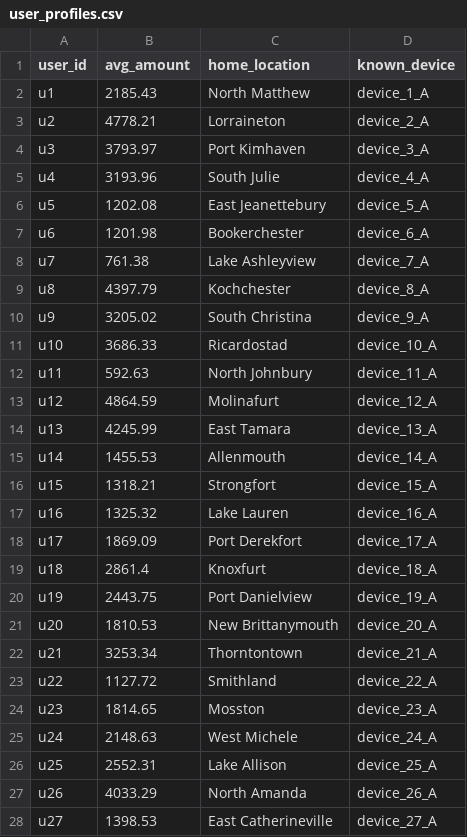
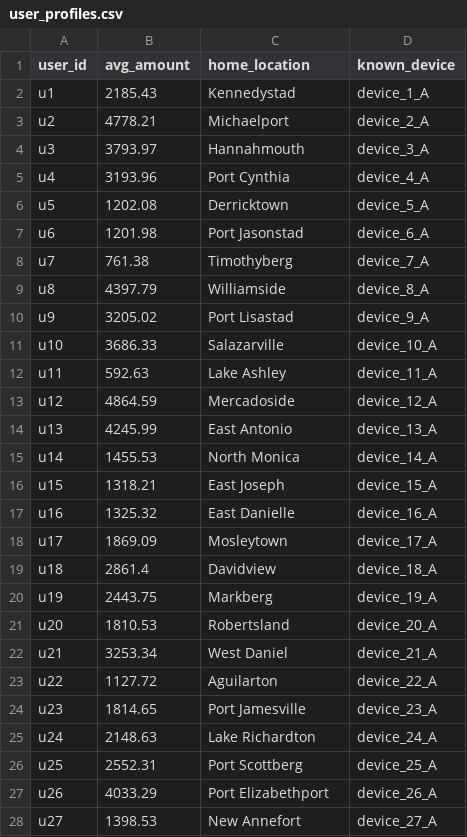
Before and after one commit to Nishka2505/FinProtek, a CSV file: data/user_profiles.csv, drawn as a sheet; only a part is shown; the diff covers the shown part only.

```diff
--- a/data/user_profiles.csv
+++ b/data/user_profiles.csv
@@ -1,28 +1,28 @@
 user_id,avg_amount,home_location,known_device
-u1,2185.43,North Matthew,device_1_A
-u2,4778.21,Lorraineton,device_2_A
-u3,3793.97,Port Kimhaven,device_3_A
-u4,3193.96,South Julie,device_4_A
-u5,1202.08,East Jeanettebury,device_5_A
-u6,1201.98,Bookerchester,device_6_A
-u7,761.38,Lake Ashleyview,device_7_A
-u8,4397.79,Kochchester,device_8_A
-u9,3205.02,South Christina,device_9_A
-u10,3686.33,Ricardostad,device_10_A
-u11,592.63,North Johnbury,device_11_A
-u12,4864.59,Molinafurt,device_12_A
-u13,4245.99,East Tamara,device_13_A
-u14,1455.53,Allenmouth,device_14_A
-u15,1318.21,Strongfort,device_15_A
-u16,1325.32,Lake Lauren,device_16_A
-u17,1869.09,Port Derekfort,device_17_A
-u18,2861.4,Knoxfurt,device_18_A
-u19,2443.75,Port Danielview,device_19_A
-u20,1810.53,New Brittanymouth,device_20_A
-u21,3253.34,Thorntontown,device_21_A
-u22,1127.72,Smithland,device_22_A
-u23,1814.65,Mosston,device_23_A
-u24,2148.63,West Michele,device_24_A
-u25,2552.31,Lake Allison,device_25_A
-u26,4033.29,North Amanda,device_26_A
-u27,1398.53,East Catherineville,device_27_A
+u1,2185.43,Kennedystad,device_1_A
+u2,4778.21,Michaelport,device_2_A
+u3,3793.97,Hannahmouth,device_3_A
+u4,3193.96,Port Cynthia,device_4_A
+u5,1202.08,Derricktown,device_5_A
+u6,1201.98,Port Jasonstad,device_6_A
+u7,761.38,Timothyberg,device_7_A
+u8,4397.79,Williamside,device_8_A
+u9,3205.02,Port Lisastad,device_9_A
+u10,3686.33,Salazarville,device_10_A
+u11,592.63,Lake Ashley,device_11_A
+u12,4864.59,Mercadoside,device_12_A
+u13,4245.99,East Antonio,device_13_A
+u14,1455.53,North Monica,device_14_A
+u15,1318.21,East Joseph,device_15_A
+u16,1325.32,East Danielle,device_16_A
+u17,1869.09,Mosleytown,device_17_A
+u18,2861.4,Davidview,device_18_A
+u19,2443.75,Markberg,device_19_A
+u20,1810.53,Robertsland,device_20_A
+u21,3253.34,West Daniel,device_21_A
+u22,1127.72,Aguilarton,device_22_A
+u23,1814.65,Port Jamesville,device_23_A
+u24,2148.63,Lake Richardton,device_24_A
+u25,2552.31,Port Scottberg,device_25_A
+u26,4033.29,Port Elizabethport,device_26_A
+u27,1398.53,New Annefort,device_27_A
```
Also changed, not shown: 73 edited cells elsewhere in this file, data/features.csv, data/transactions.csv, 3 other files.
